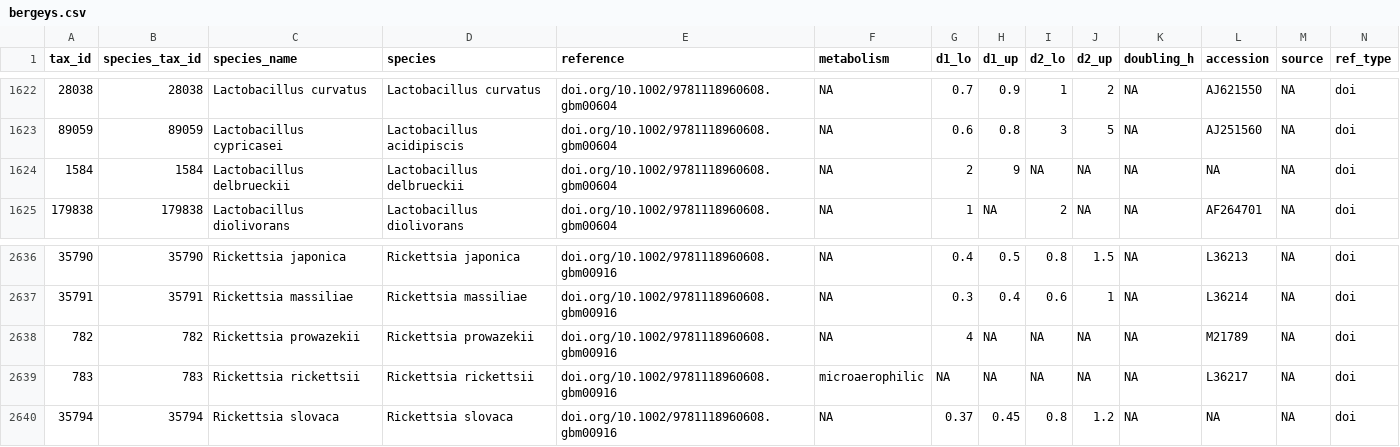
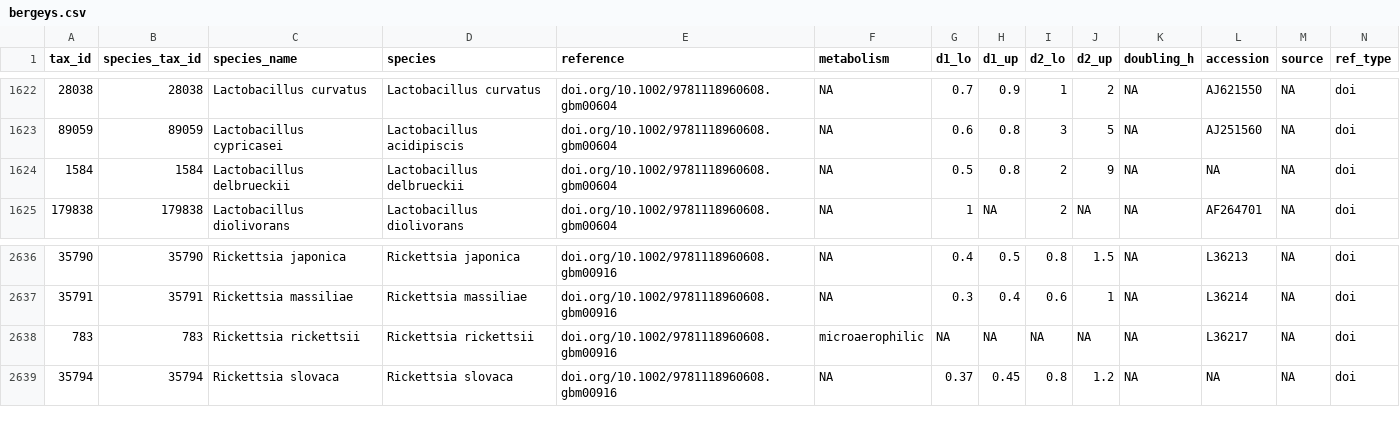
Before and after one commit to bacteria-archaea-traits/bacteria-archaea-traits, a CSV file: output/prepared_data/bergeys.csv, drawn as a sheet; only a part is shown, gaps mark what is left out.

```diff
--- a/output/prepared_data/bergeys.csv
+++ b/output/prepared_data/bergeys.csv
@@ -1623,3 +1623,3 @@
 89059,89059,"Lactobacillus cypricasei","Lactobacillus acidipiscis","doi.org/10.1002/9781118960608.gbm00604",NA,0.6,0.8,3,5,NA,"AJ251560",NA,"doi"
-1584,1584,"Lactobacillus delbrueckii","Lactobacillus delbrueckii","doi.org/10.1002/9781118960608.gbm00604",NA,2,9,NA,NA,NA,NA,NA,"doi"
+1584,1584,"Lactobacillus delbrueckii","Lactobacillus delbrueckii","doi.org/10.1002/9781118960608.gbm00604",NA,0.5,0.8,2,9,NA,NA,NA,"doi"
 179838,179838,"Lactobacillus diolivorans","Lactobacillus diolivorans","doi.org/10.1002/9781118960608.gbm00604",NA,1,NA,2,NA,NA,"AF264701",NA,"doi"
@@ -2637,3 +2637,2 @@
 35791,35791,"Rickettsia massiliae","Rickettsia massiliae","doi.org/10.1002/9781118960608.gbm00916",NA,0.3,0.4,0.6,1,NA,"L36214",NA,"doi"
-782,782,"Rickettsia prowazekii","Rickettsia prowazekii","doi.org/10.1002/9781118960608.gbm00916",NA,4,NA,NA,NA,NA,"M21789",NA,"doi"
 783,783,"Rickettsia rickettsii","Rickettsia rickettsii","doi.org/10.1002/9781118960608.gbm00916","microaerophilic",NA,NA,NA,NA,NA,"L36217",NA,"doi"
```
Also changed, not shown: data/conversion_tables/intracellular_organisms.csv, data/conversion_tables/renaming_cell_shape.csv, 19 other files.
